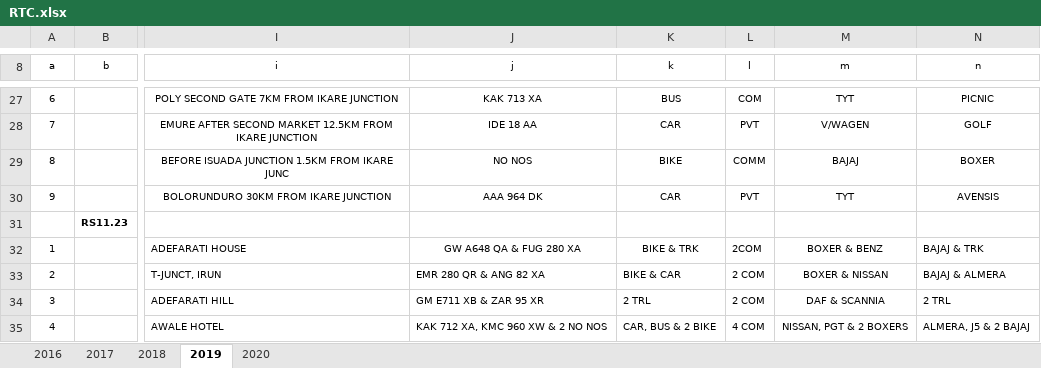
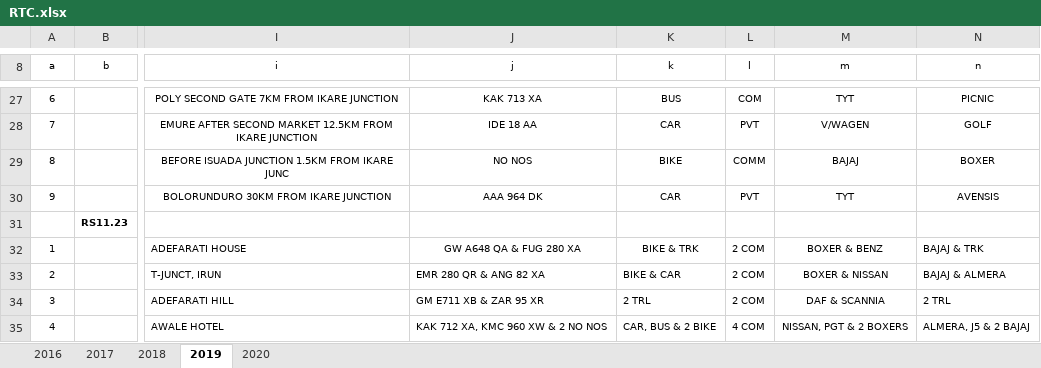
Before and after one commit to BayoOlawumi/AccidentPredictor, an Excel workbook: data/RTC.xlsx, sheet 2019, drawn as a sheet; only a part is shown, gaps mark what is left out; values as stored, in another font and other column widths than the file's, no borders; the diff names each change by its address in the sheet, - before the commit and + after, or states it on an @@ line.

```diff
--- a/data/RTC.xlsx (sheet 2019)
+++ b/data/RTC.xlsx (sheet 2019)
-L32 (l): 2COM
+L32 (l): 2 COM
```
Also changed, not shown: sheet 2016, sheet 2017, sheet 2020, 17 other files.
